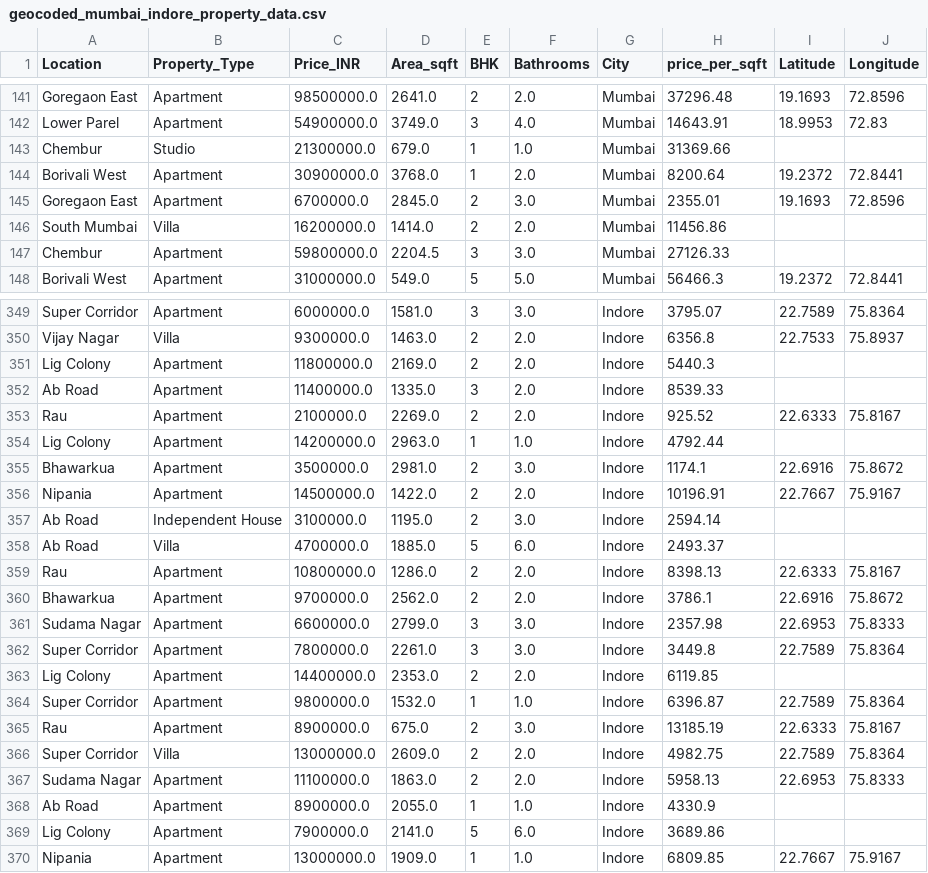
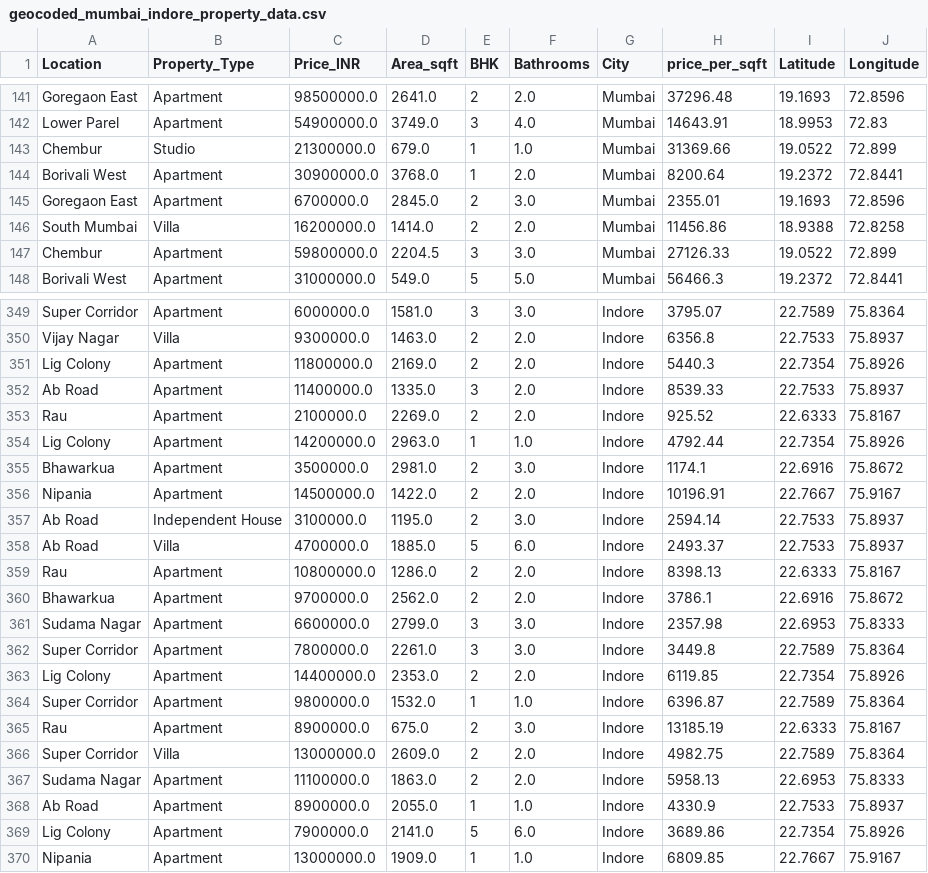
Before and after one commit to 1tsadityaraj/Real-Estate-Price-Prediction, a CSV file: data/processed/geocoded_mumbai_indore_property_data.csv, drawn as a sheet; only a part is shown, gaps mark what is left out; the diff covers the shown part only.

```diff
--- a/data/processed/geocoded_mumbai_indore_property_data.csv
+++ b/data/processed/geocoded_mumbai_indore_property_data.csv
@@ -142,7 +142,7 @@ Goregaon East,Apartment,98500000.0,2641.0,2,2.0,Mumbai,37296.48,19.1693,72.8596
 Lower Parel,Apartment,54900000.0,3749.0,3,4.0,Mumbai,14643.91,18.9953,72.83
-Chembur,Studio,21300000.0,679.0,1,1.0,Mumbai,31369.66,,
+Chembur,Studio,21300000.0,679.0,1,1.0,Mumbai,31369.66,19.0522,72.899
 Borivali West,Apartment,30900000.0,3768.0,1,2.0,Mumbai,8200.64,19.2372,72.8441
 Goregaon East,Apartment,6700000.0,2845.0,2,3.0,Mumbai,2355.01,19.1693,72.8596
-South Mumbai,Villa,16200000.0,1414.0,2,2.0,Mumbai,11456.86,,
-Chembur,Apartment,59800000.0,2204.5,3,3.0,Mumbai,27126.33,,
+South Mumbai,Villa,16200000.0,1414.0,2,2.0,Mumbai,11456.86,18.9388,72.8258
+Chembur,Apartment,59800000.0,2204.5,3,3.0,Mumbai,27126.33,19.0522,72.899
 Borivali West,Apartment,31000000.0,549.0,5,5.0,Mumbai,56466.3,19.2372,72.8441
@@ -350,10 +350,10 @@ Super Corridor,Apartment,6000000.0,1581.0,3,3.0,Indore,3795.07,22.7589,75.8364
 Vijay Nagar,Villa,9300000.0,1463.0,2,2.0,Indore,6356.8,22.7533,75.8937
-Lig Colony,Apartment,11800000.0,2169.0,2,2.0,Indore,5440.3,,
-Ab Road,Apartment,11400000.0,1335.0,3,2.0,Indore,8539.33,,
+Lig Colony,Apartment,11800000.0,2169.0,2,2.0,Indore,5440.3,22.7354,75.8926
+Ab Road,Apartment,11400000.0,1335.0,3,2.0,Indore,8539.33,22.7533,75.8937
 Rau,Apartment,2100000.0,2269.0,2,2.0,Indore,925.52,22.6333,75.8167
-Lig Colony,Apartment,14200000.0,2963.0,1,1.0,Indore,4792.44,,
+Lig Colony,Apartment,14200000.0,2963.0,1,1.0,Indore,4792.44,22.7354,75.8926
 Bhawarkua,Apartment,3500000.0,2981.0,2,3.0,Indore,1174.1,22.6916,75.8672
 Nipania,Apartment,14500000.0,1422.0,2,2.0,Indore,10196.91,22.7667,75.9167
-Ab Road,Independent House,3100000.0,1195.0,2,3.0,Indore,2594.14,,
-Ab Road,Villa,4700000.0,1885.0,5,6.0,Indore,2493.37,,
+Ab Road,Independent House,3100000.0,1195.0,2,3.0,Indore,2594.14,22.7533,75.8937
+Ab Road,Villa,4700000.0,1885.0,5,6.0,Indore,2493.37,22.7533,75.8937
 Rau,Apartment,10800000.0,1286.0,2,2.0,Indore,8398.13,22.6333,75.8167
@@ -362,3 +362,3 @@ Sudama Nagar,Apartment,6600000.0,2799.0,3,3.0,Indore,2357.98,22.6953,75.8333
 Super Corridor,Apartment,7800000.0,2261.0,3,3.0,Indore,3449.8,22.7589,75.8364
-Lig Colony,Apartment,14400000.0,2353.0,2,2.0,Indore,6119.85,,
+Lig Colony,Apartment,14400000.0,2353.0,2,2.0,Indore,6119.85,22.7354,75.8926
 Super Corridor,Apartment,9800000.0,1532.0,1,1.0,Indore,6396.87,22.7589,75.8364
@@ -367,4 +367,4 @@ Super Corridor,Villa,13000000.0,2609.0,2,2.0,Indore,4982.75,22.7589,75.8364
 Sudama Nagar,Apartment,11100000.0,1863.0,2,2.0,Indore,5958.13,22.6953,75.8333
-Ab Road,Apartment,8900000.0,2055.0,1,1.0,Indore,4330.9,,
-Lig Colony,Apartment,7900000.0,2141.0,5,6.0,Indore,3689.86,,
+Ab Road,Apartment,8900000.0,2055.0,1,1.0,Indore,4330.9,22.7533,75.8937
+Lig Colony,Apartment,7900000.0,2141.0,5,6.0,Indore,3689.86,22.7354,75.8926
 Nipania,Apartment,13000000.0,1909.0,1,1.0,Indore,6809.85,22.7667,75.9167
```
Also changed, not shown: 148 edited cells elsewhere in this file, data/processed/ml_ready_mumbai_indore_data.csv, 4 other files.
